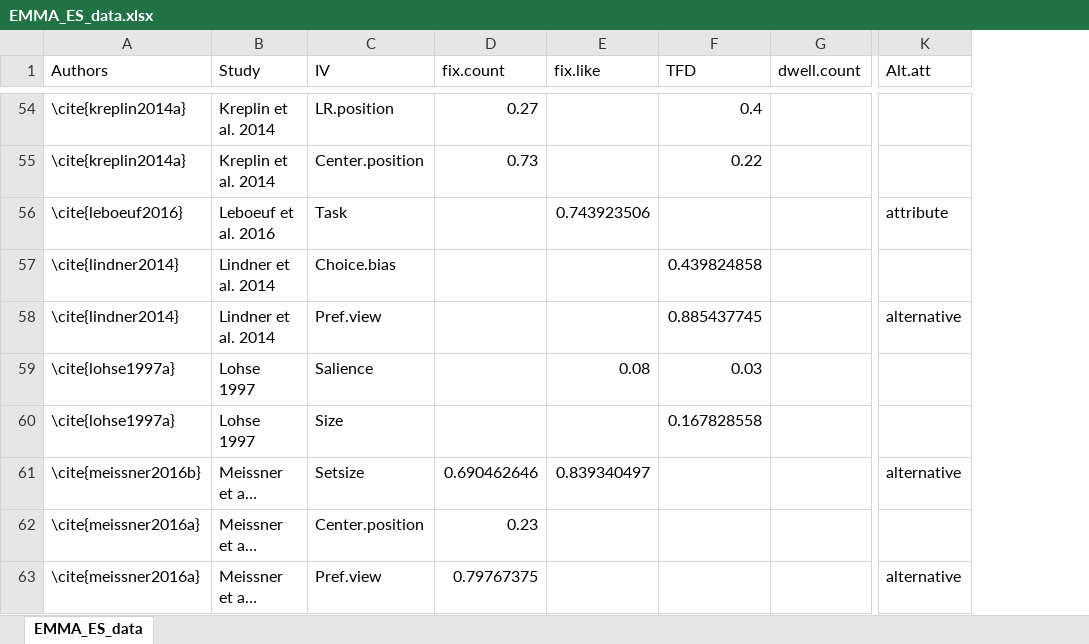
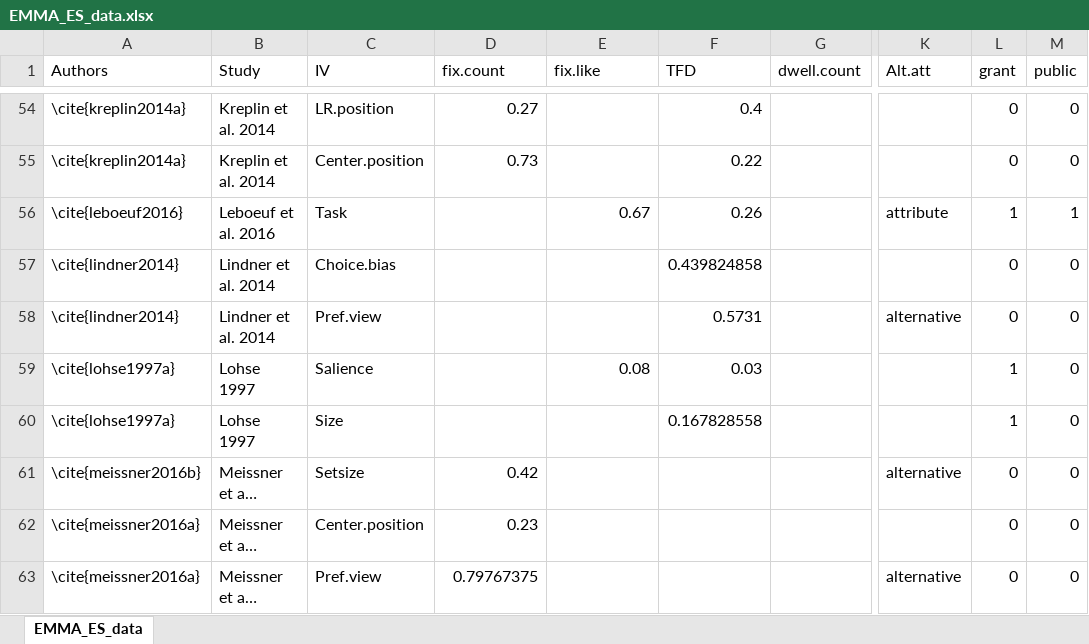
Before and after one commit to jacoborquin/emma, an Excel workbook: data/EMMA_ES_data.xlsx, sheet EMMA_ES_data, drawn as a sheet; only a part is shown, gaps mark what is left out; long unchanged cells end in …; values as stored, in another font and other column widths than the file's, no borders; the diff covers the shown part only; the diff names each change by its address in the sheet, - before the commit and + after, or states it on an @@ line.

```diff
--- a/data/EMMA_ES_data.xlsx (sheet EMMA_ES_data)
+++ b/data/EMMA_ES_data.xlsx (sheet EMMA_ES_data)
+column L (grant), rows 54-63: 0 | 0 | 1 | 0 | 0 | 1 | 1 | 0 | 0 | 0
+column M (public), rows 54-63: 0 | 0 | 1 | 0 | 0 | 0 | 0 | 0 | 0 | 0
-E56 (fix.like): 0.743923506
+E56 (fix.like): 0.67
-F56 (TFD): (empty)
+F56 (TFD): 0.26
-F58 (TFD): 0.885437745
+F58 (TFD): 0.5731
-D61 (fix.count): 0.690462646
+D61 (fix.count): 0.42
-E61 (fix.like): 0.839340497
+E61 (fix.like): (empty)
```
Also changed, not shown: 16 added rows and 34 edited cells elsewhere in this sheet, 41 other files.
